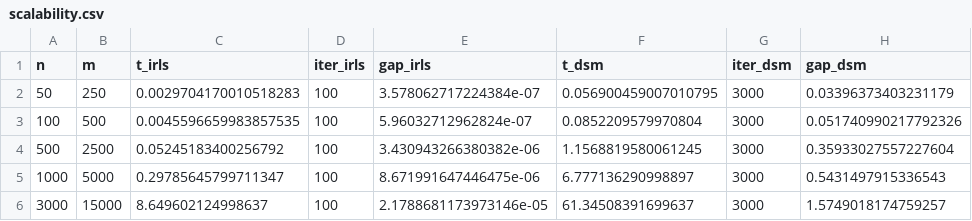
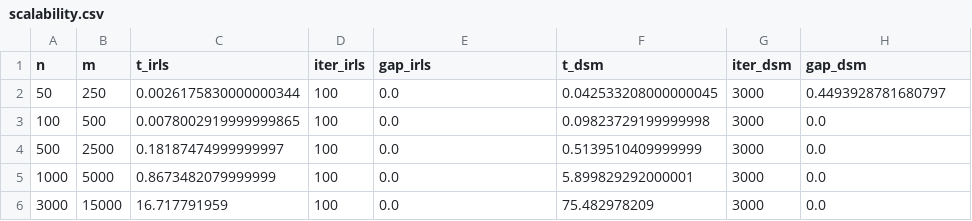
Before and after one commit to gabriele-marsili/cm_project, a CSV file: progetto/code/results/tables/scalability.csv, drawn as a sheet.

```diff
--- a/progetto/code/results/tables/scalability.csv
+++ b/progetto/code/results/tables/scalability.csv
@@ -1,6 +1,6 @@
 n,m,t_irls,iter_irls,gap_irls,t_dsm,iter_dsm,gap_dsm
-50,250,0.0029704170010518283,100,3.578062717224384e-07,0.056900459007010795,3000,0.03396373403231179
-100,500,0.0045596659983857535,100,5.96032712962824e-07,0.0852209579970804,3000,0.051740990217792326
-500,2500,0.05245183400256792,100,3.430943266380382e-06,1.1568819580061245,3000,0.35933027557227604
-1000,5000,0.29785645799711347,100,8.671991647446475e-06,6.777136290998897,3000,0.5431497915336543
-3000,15000,8.649602124998637,100,2.1788681173973146e-05,61.34508391699637,3000,1.5749018174759257
+50,250,0.0026175830000000344,100,0.0,0.042533208000000045,3000,0.4493928781680797
+100,500,0.0078002919999999865,100,0.0,0.09823729199999998,3000,0.0
+500,2500,0.18187474999999997,100,0.0,0.5139510409999999,3000,0.0
+1000,5000,0.8673482079999999,100,0.0,5.899829292000001,3000,0.0
+3000,15000,16.717791959,100,0.0,75.482978209,3000,0.0
```
Also changed, not shown: 34 other files.
